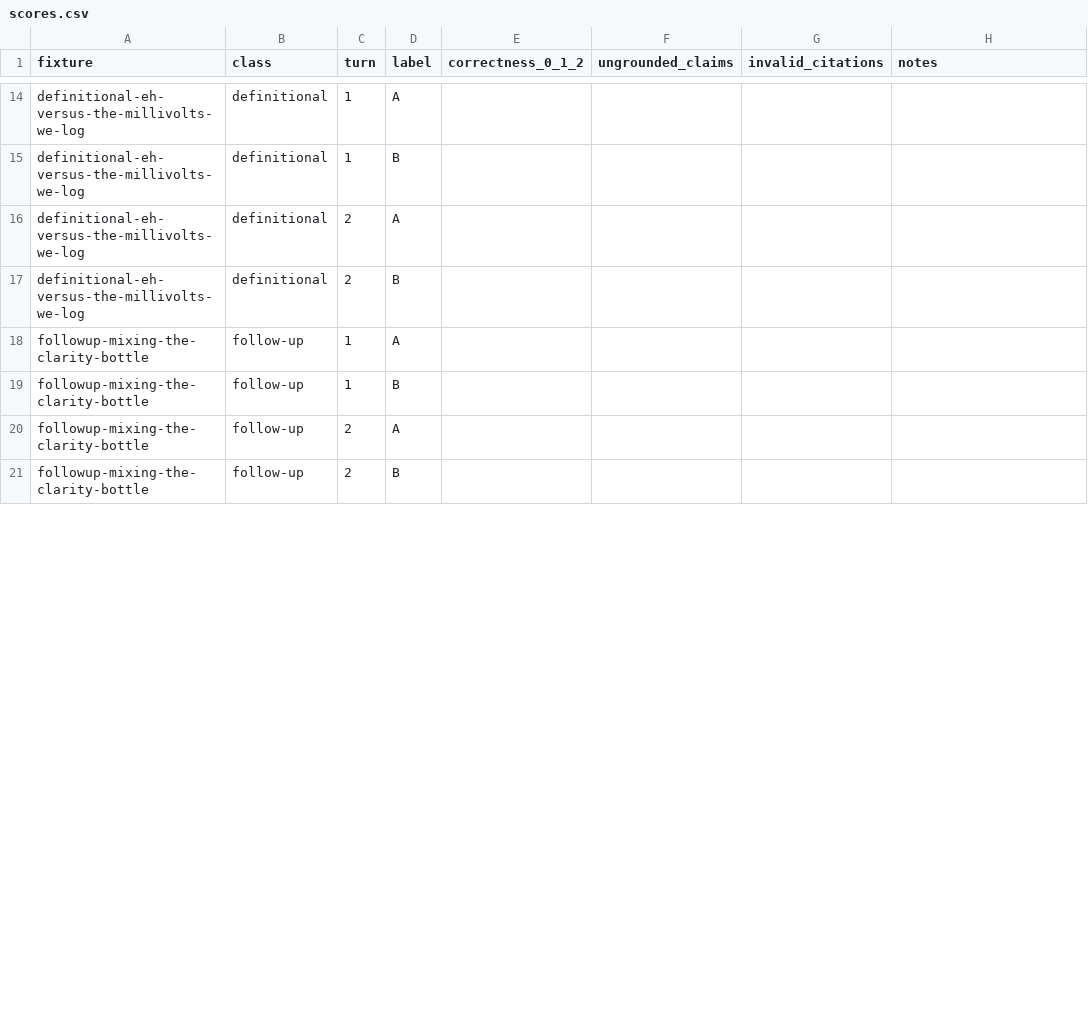
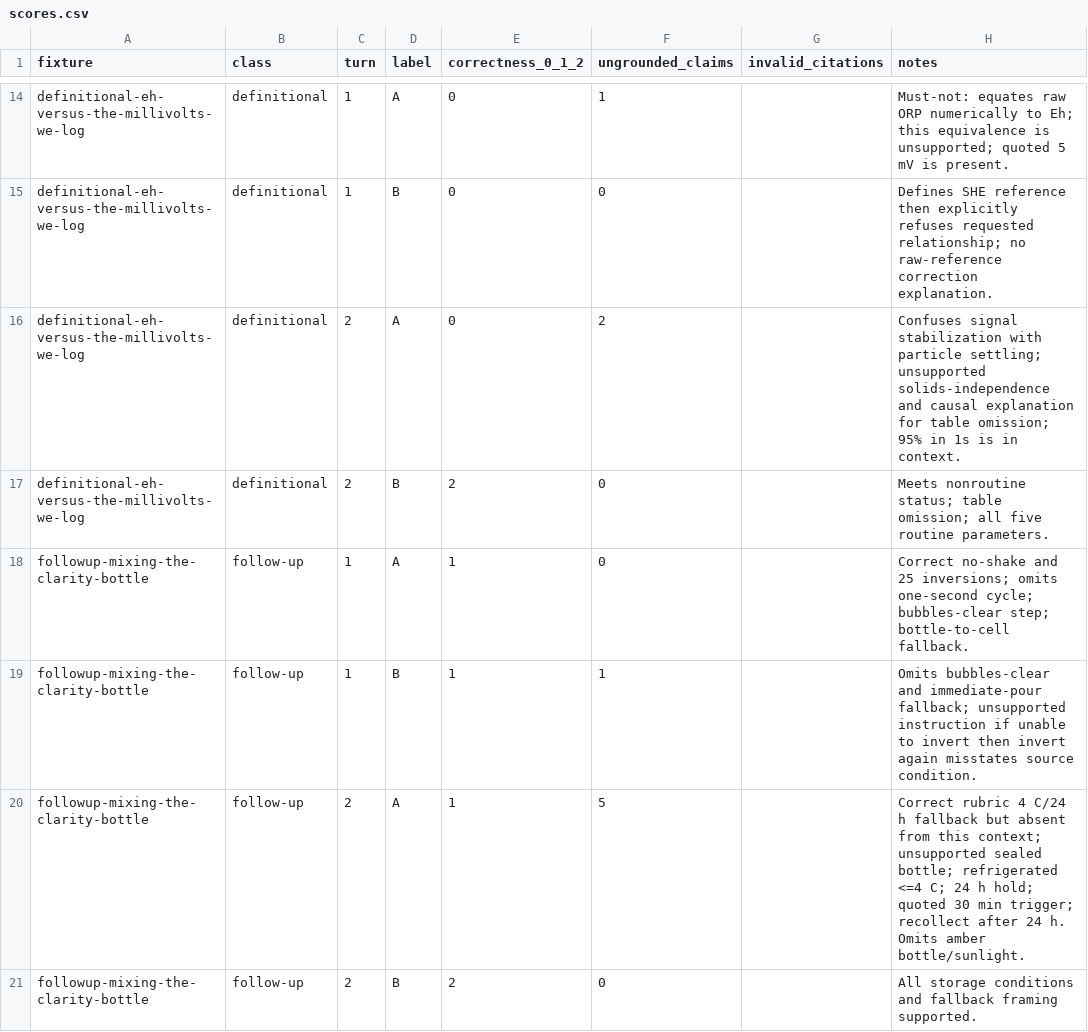
Before and after one commit to winzyu/cer-demo, a CSV file: eval/grading/p3-calib-2026-09-24/warm/scores.csv, drawn as a sheet; only a part is shown, gaps mark what is left out; the diff covers the shown part only; the diff names each change by its address in the sheet, - before the commit and + after, or states it on an @@ line.

```diff
--- a/eval/grading/p3-calib-2026-09-24/warm/scores.csv
+++ b/eval/grading/p3-calib-2026-09-24/warm/scores.csv
-E14:E16 (correctness_0_1_2): (empty)
+E14:E16 (correctness_0_1_2): 0
-F14 (ungrounded_claims): (empty)
+F14 (ungrounded_claims): 1
-H14 (notes): (empty)
+H14 (notes): Must-not: equates raw ORP numerically to Eh; this equivalence is unsupported; quoted 5 mV is present.
-F15 (ungrounded_claims): (empty)
+F15 (ungrounded_claims): 0
-H15 (notes): (empty)
+H15 (notes): Defines SHE reference then explicitly refuses requested relationship; no raw-reference correction explanation.
-F16 (ungrounded_claims): (empty)
+F16 (ungrounded_claims): 2
-H16 (notes): (empty)
+H16 (notes): Confuses signal stabilization with particle settling; unsupported solids-independence and causal explanation for table omission; 95% in 1s is in context.
-E17 (correctness_0_1_2): (empty)
+E17 (correctness_0_1_2): 2
-F17:F18 (ungrounded_claims): (empty)
+F17:F18 (ungrounded_claims): 0
-H17 (notes): (empty)
+H17 (notes): Meets nonroutine status; table omission; all five routine parameters.
-E18:E20 (correctness_0_1_2): (empty)
+E18:E20 (correctness_0_1_2): 1
-H18 (notes): (empty)
+H18 (notes): Correct no-shake and 25 inversions; omits one-second cycle; bubbles-clear step; bottle-to-cell fallback.
-F19 (ungrounded_claims): (empty)
+F19 (ungrounded_claims): 1
-H19 (notes): (empty)
+H19 (notes): Omits bubbles-clear and immediate-pour fallback; unsupported instruction if unable to invert then invert again misstates source condition.
-F20 (ungrounded_claims): (empty)
+F20 (ungrounded_claims): 5
-H20 (notes): (empty)
+H20 (notes): Correct rubric 4 C/24 h fallback but absent from this context; unsupported sealed bottle; refrigerated <=4 C; 24 h hold; quoted 30 min trigger; recollect after 24 h. Omits amber bottle/sunlight.
-E21 (correctness_0_1_2): (empty)
+E21 (correctness_0_1_2): 2
-F21 (ungrounded_claims): (empty)
+F21 (ungrounded_claims): 0
-H21 (notes): (empty)
+H21 (notes): All storage conditions and fallback framing supported.
```
Also changed, not shown: 72 edited cells elsewhere in this file.
